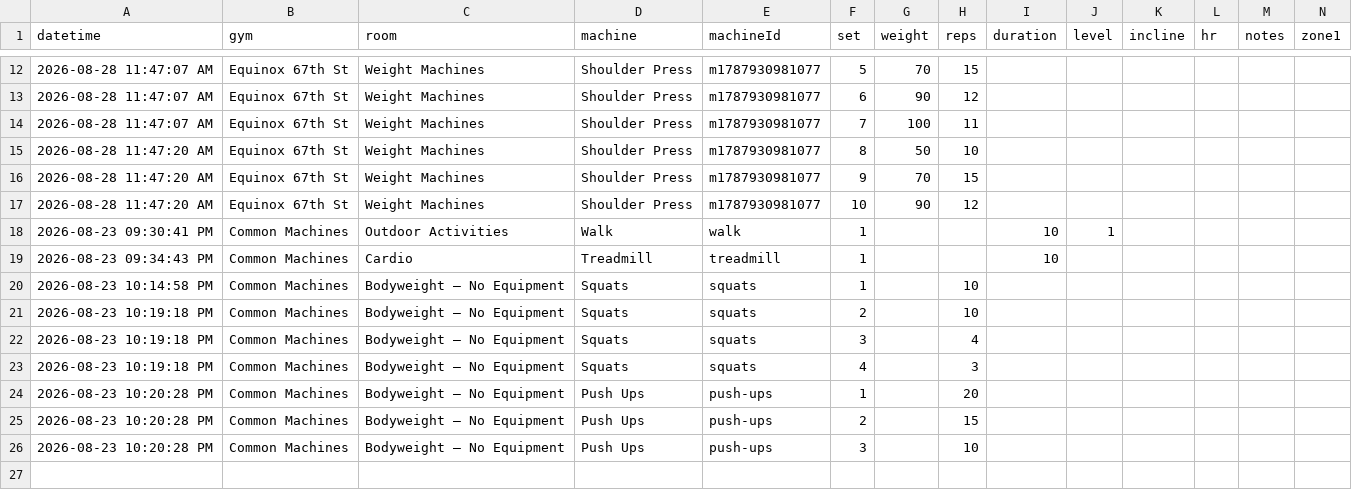
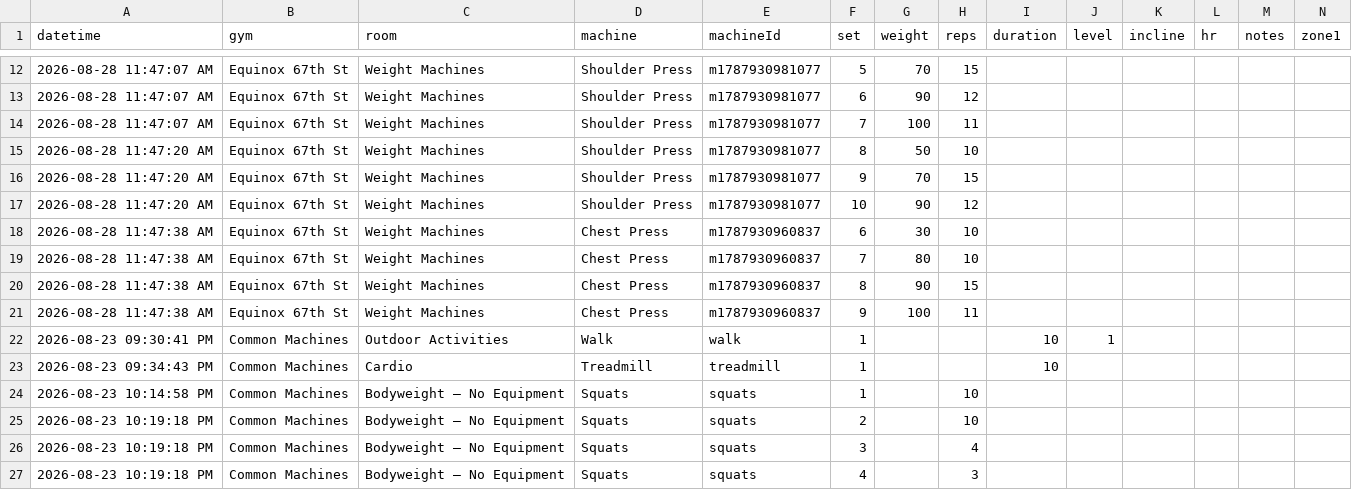
Before and after one commit to chromacole/logtrim, a CSV file: workout-log.csv, drawn as a sheet; only a part is shown, gaps mark what is left out; the shorter side is filled out with more unchanged rows; rows hold the shown columns only; the diff names each change by its address in the sheet, - before the commit and + after, or states it on an @@ line.

Commit message:
Update workout log CSV

```diff
--- a/workout-log.csv
+++ b/workout-log.csv
+row 18: 2026-08-28 11:47:38 AM | Equinox 67th St | Weight Machines | Chest Press | m1787930960837 | 6 | 30 | 10
+row 19: 2026-08-28 11:47:38 AM | Equinox 67th St | Weight Machines | Chest Press | m1787930960837 | 7 | 80 | 10
+row 20: 2026-08-28 11:47:38 AM | Equinox 67th St | Weight Machines | Chest Press | m1787930960837 | 8 | 90 | 15
+row 21: 2026-08-28 11:47:38 AM | Equinox 67th St | Weight Machines | Chest Press | m1787930960837 | 9 | 100 | 11
```
